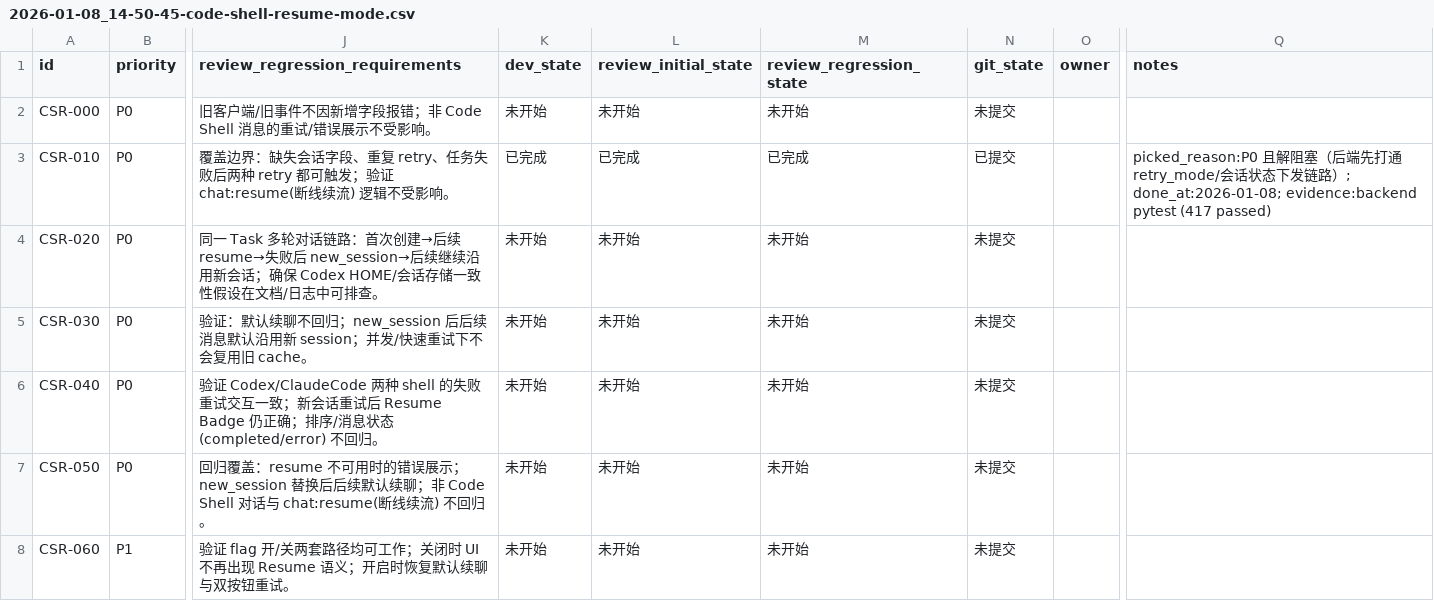
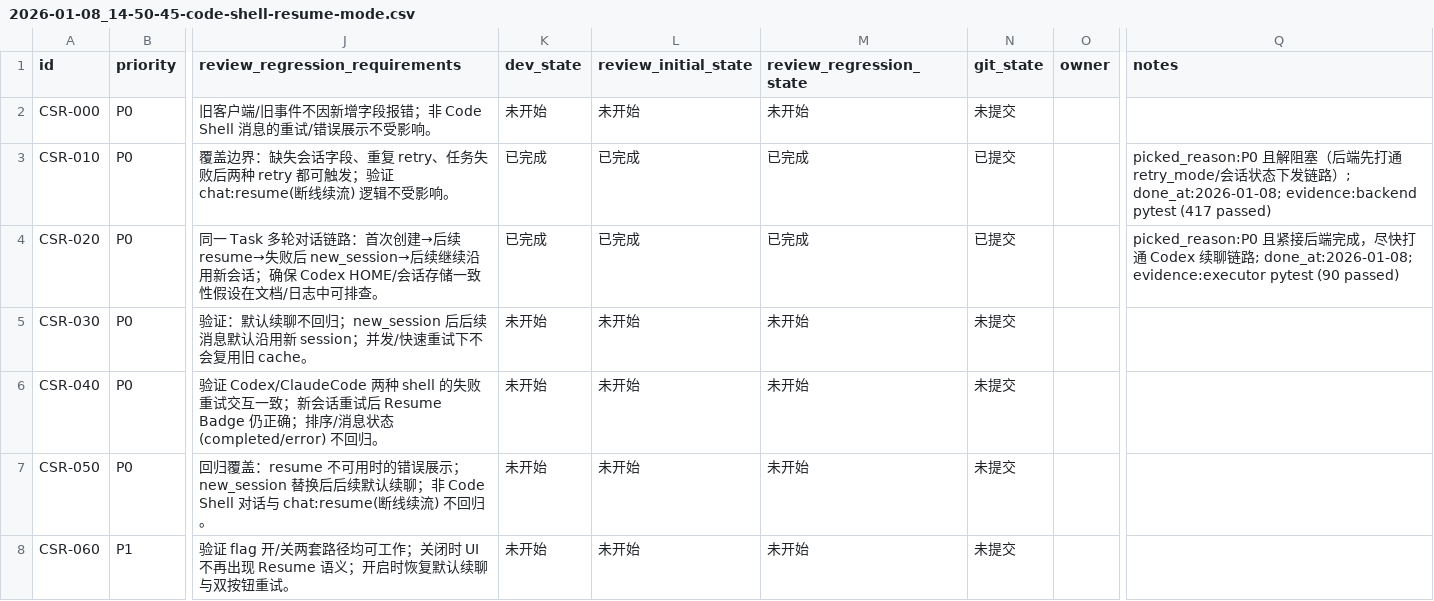
Before and after one commit to papalqi/Wegent, a CSV file: issues/2026-01-08_14-50-45-code-shell-resume-mode.csv, drawn as a sheet; only a part is shown, gaps mark what is left out; the diff names each change by its address in the sheet, - before the commit and + after, or states it on an @@ line.

Commit message:
feat(executor): [CSR-020] Codex 默认续聊并解析 resume_session_id

```diff
--- a/issues/2026-01-08_14-50-45-code-shell-resume-mode.csv
+++ b/issues/2026-01-08_14-50-45-code-shell-resume-mode.csv
-K4 (dev_state): 未开始
+K4 (dev_state): 已完成
-L4 (review_initial_state): 未开始
+L4 (review_initial_state): 已完成
-M4 (review_regression_state): 未开始
+M4 (review_regression_state): 已完成
-N4 (git_state): 未提交
+N4 (git_state): 已提交
-Q4 (notes): (empty)
+Q4 (notes): picked_reason:P0 且紧接后端完成，尽快打通 Codex 续聊链路; done_at:2026-01-08; evidence:executor pytest (90 passed)
```
Also changed, not shown: 2 other files.
